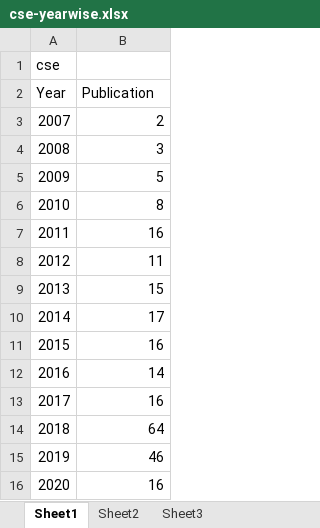
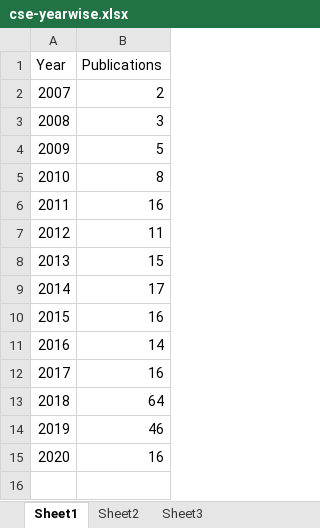
Before and after one commit to Jay952/NIT_Trichy_research_comparison_by_2019, an Excel workbook: cse-yearwise.xlsx, sheet Sheet1, drawn as a sheet; values as stored, in another font and other column widths than the file's, no borders; removed rows and columns are numbered as before the commit, all else as after; the diff names each change by its address in the sheet, - before the commit and + after, or states it on an @@ line.

```diff
--- a/cse-yearwise.xlsx (sheet Sheet1)
+++ b/cse-yearwise.xlsx (sheet Sheet1)
-row 1: cse
-B1: Publication
+B1: Publications
```
Also changed, not shown: ECE_yearwise.xlsx, EEE_yearWise.xlsx, 9 other files.
